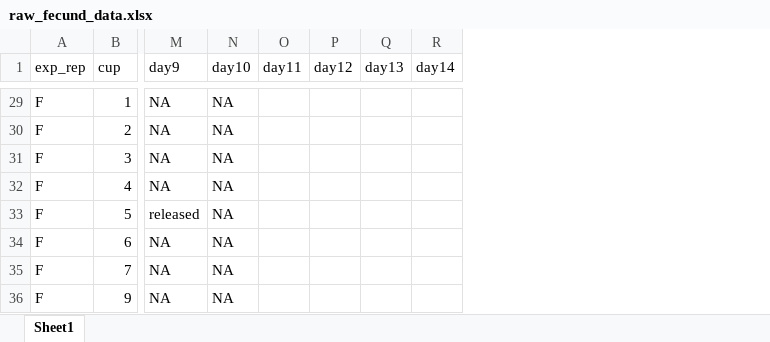
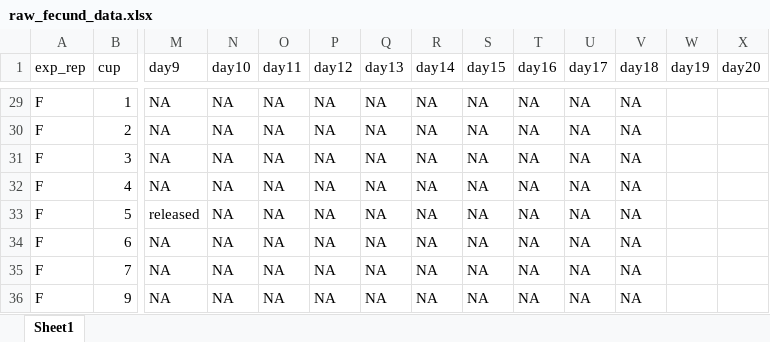
Before and after one commit to ZoopEcoEvo/freshwater_choice, an Excel workbook: Data/raw_fecund_data.xlsx, sheet Sheet1, drawn as a sheet; only a part is shown, gaps mark what is left out; values as stored, in another font and other column widths than the file's, no borders; the diff covers the shown part only; the diff names each change by its address in the sheet, - before the commit and + after, or states it on an @@ line.

```diff
--- a/Data/raw_fecund_data.xlsx (sheet Sheet1)
+++ b/Data/raw_fecund_data.xlsx (sheet Sheet1)
+column S (day15), rows 29-36: all NA
+column T (day16), rows 29-36: all NA
+column U (day17), rows 29-36: all NA
+column V (day18), rows 29-36: all NA
+column W (day19), empty
+column X (day20), empty
-O29:O36 (day11): (empty)
+O29:O36 (day11): NA
-P29:P36 (day12): (empty)
+P29:P36 (day12): NA
-Q29:Q36 (day13): (empty)
+Q29:Q36 (day13): NA
-R29:R36 (day14): (empty)
+R29:R36 (day14): NA
```
Also changed, not shown: 54 edited cells elsewhere in this sheet, Data/raw_surv_data.xlsx, 39 other files.
